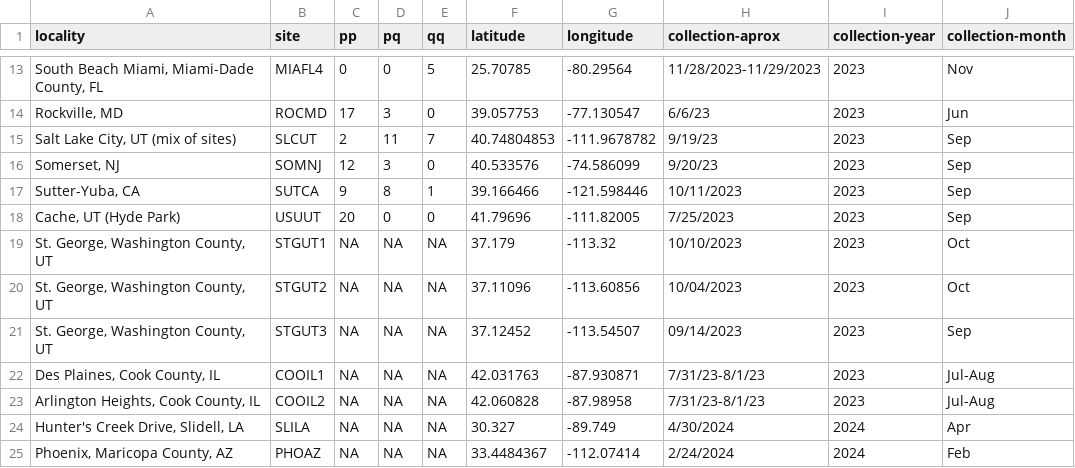
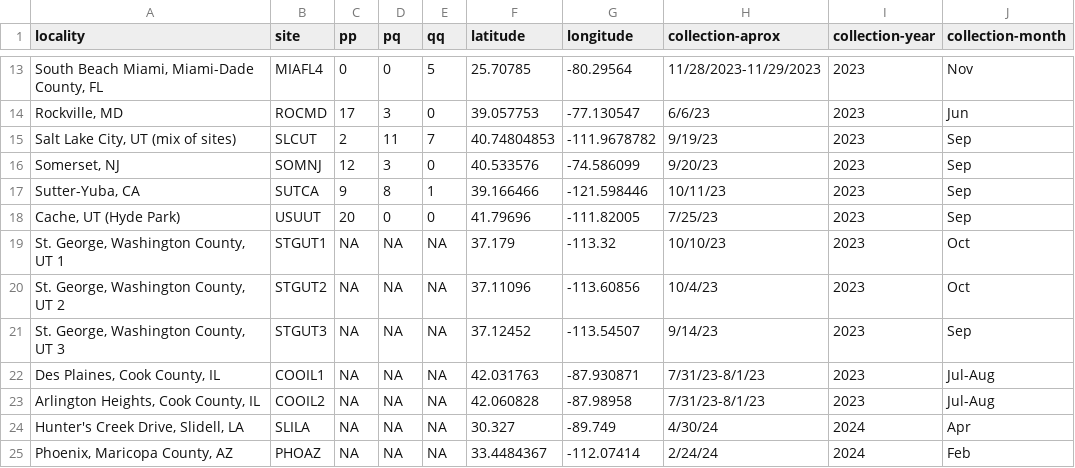
Before and after one commit to saarman/ace2, a CSV file: ace2_by_gps_date.csv, drawn as a sheet; only a part is shown, gaps mark what is left out.

```diff
--- a/ace2_by_gps_date.csv
+++ b/ace2_by_gps_date.csv
@@ -16,10 +16,10 @@ locality,site,pp,pq,qq,latitude,longitude,collection-aprox,collection-year,colle
 "Somerset, NJ",SOMNJ,12,3,0,40.533576,-74.586099,9/20/23,2023,Sep
-"Sutter-Yuba, CA",SUTCA,9,8,1,39.166466,-121.598446,10/11/2023,2023,Sep
-"Cache, UT (Hyde Park)",USUUT,20,0,0,41.79696,-111.82005,7/25/2023,2023,Sep
-"St. George, Washington County, UT",STGUT1,NA,NA,NA,37.179,-113.32,10/10/2023,2023,Oct
-"St. George, Washington County, UT",STGUT2,NA,NA,NA,37.11096,-113.60856,10/04/2023,2023,Oct
-"St. George, Washington County, UT",STGUT3,NA,NA,NA,37.12452,-113.54507,09/14/2023,2023,Sep
+"Sutter-Yuba, CA",SUTCA,9,8,1,39.166466,-121.598446,10/11/23,2023,Sep
+"Cache, UT (Hyde Park)",USUUT,20,0,0,41.79696,-111.82005,7/25/23,2023,Sep
+"St. George, Washington County, UT 1",STGUT1,NA,NA,NA,37.179,-113.32,10/10/23,2023,Oct
+"St. George, Washington County, UT 2",STGUT2,NA,NA,NA,37.11096,-113.60856,10/4/23,2023,Oct
+"St. George, Washington County, UT 3",STGUT3,NA,NA,NA,37.12452,-113.54507,9/14/23,2023,Sep
 "Des Plaines, Cook County, IL",COOIL1,NA,NA,NA,42.031763,-87.930871,7/31/23-8/1/23,2023,Jul-Aug
 "Arlington Heights, Cook County, IL",COOIL2,NA,NA,NA,42.060828,-87.98958,7/31/23-8/1/23,2023,Jul-Aug
-"Hunter's Creek Drive, Slidell, LA",SLILA,NA,NA,NA,30.327,-89.749,4/30/2024,2024,Apr
-"Phoenix, Maricopa County, AZ",PHOAZ,NA,NA,NA,33.4484367,-112.07414,2/24/2024,2024,Feb
+"Hunter's Creek Drive, Slidell, LA",SLILA,NA,NA,NA,30.327,-89.749,4/30/24,2024,Apr
+"Phoenix, Maricopa County, AZ",PHOAZ,NA,NA,NA,33.4484367,-112.07414,2/24/24,2024,Feb
```
Also changed, not shown: 1 other file.
